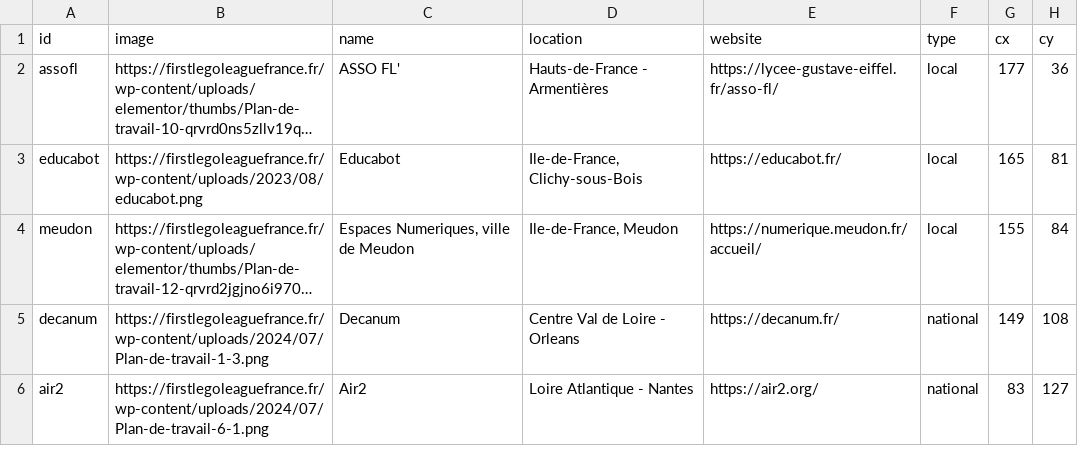
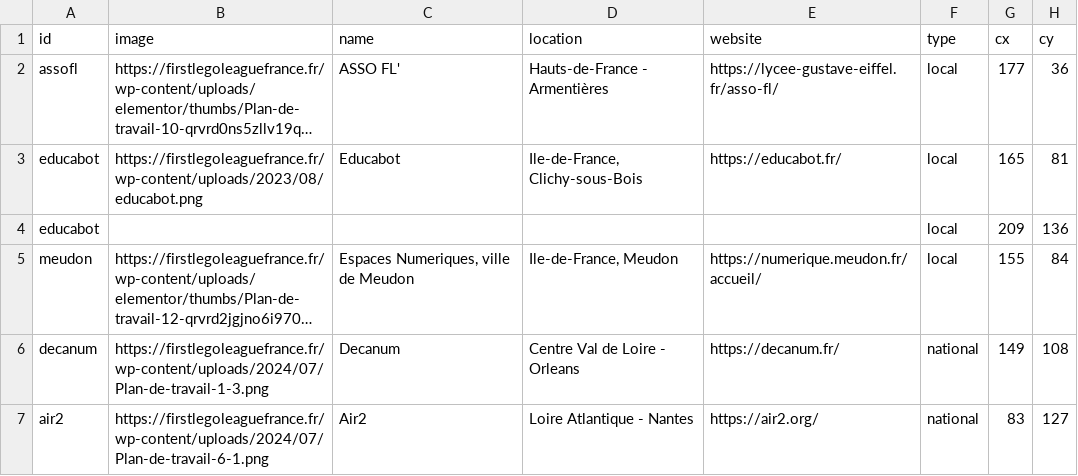
Before and after one commit to lelab-club/Source-fll2027, a CSV file: assets/data/organizers.csv, drawn as a sheet; only a part is shown; long unchanged cells end in …; the diff names each change by its address in the sheet, - before the commit and + after, or states it on an @@ line.

Commit message:
map: add Corsica to france.svg, add extra educabot pin (multi-pin demo)

```diff
--- a/assets/data/organizers.csv
+++ b/assets/data/organizers.csv
+row 4: educabot |  |  |  |  | local | 209 | 136
```
Also changed, not shown: 1 other file.
